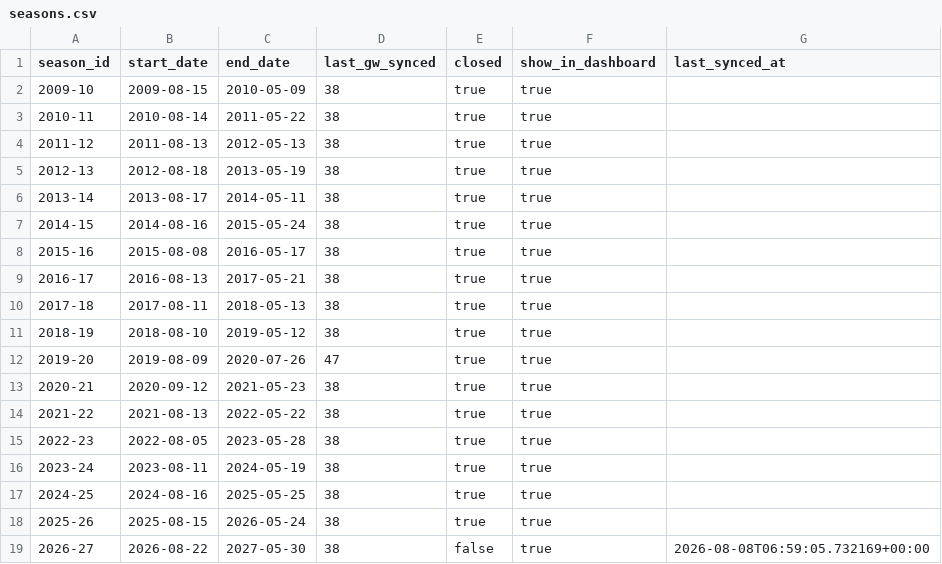
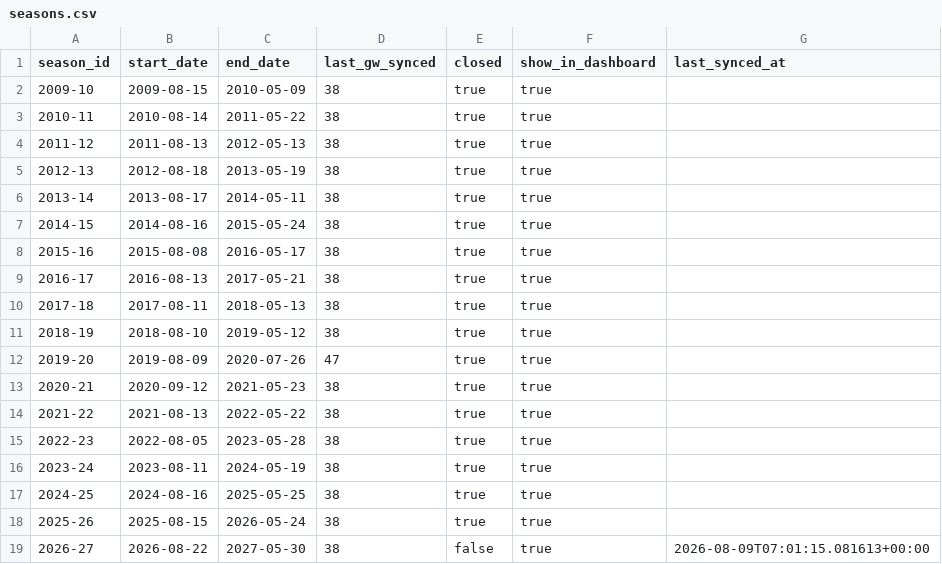
Before and after one commit to ThomasAllan/Select-Fantasy-Football-Auction, a CSV file: data/seasons.csv, drawn as a sheet.

```diff
--- a/data/seasons.csv
+++ b/data/seasons.csv
@@ -18,2 +18,2 @@ season_id,start_date,end_date,last_gw_synced,closed,show_in_dashboard,last_synce
 2025-26,2025-08-15,2026-05-24,38,true,true,
-2026-27,2026-08-22,2027-05-30,38,false,true,2026-08-08T06:59:05.732169+00:00
+2026-27,2026-08-22,2027-05-30,38,false,true,2026-08-09T07:01:15.081613+00:00
```
Also changed, not shown: 1 other file.
